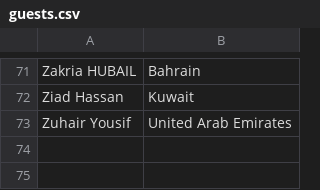
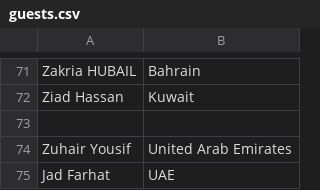
Before and after one commit to Hasanshkera10/guest-lookup, a CSV file: data/guests.csv, drawn as a sheet; only a part is shown, gaps mark what is left out; the diff names each change by its address in the sheet, - before the commit and + after, or states it on an @@ line.

Commit message:
Update guests.csv

```diff
--- a/data/guests.csv
+++ b/data/guests.csv
+row 73: (empty)
+row 75: Jad Farhat | UAE
```
